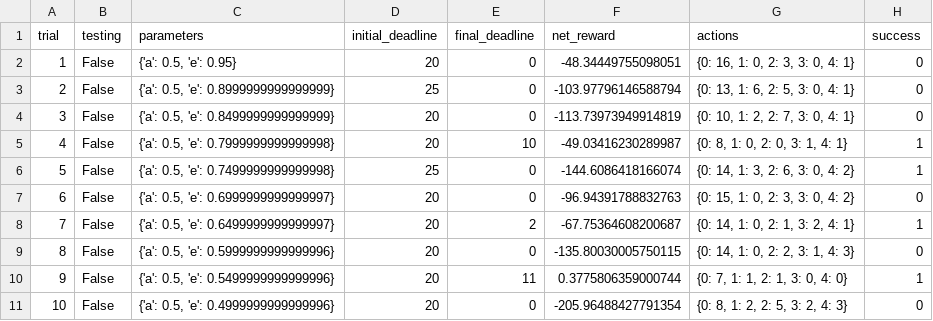
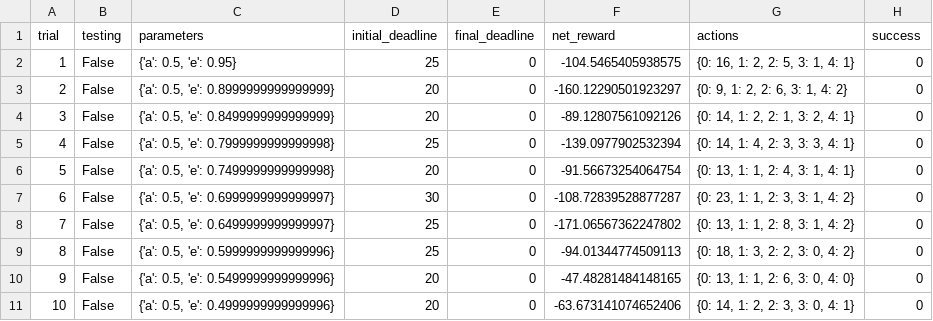
Before and after one commit to Chris-lee-cp/smartcab, a CSV file: logs/sim_default-learning.csv, drawn as a sheet; only a part is shown; the diff covers the shown part only.

```diff
--- a/logs/sim_default-learning.csv
+++ b/logs/sim_default-learning.csv
@@ -1,11 +1,11 @@
 trial,testing,parameters,initial_deadline,final_deadline,net_reward,actions,success
-1,False,"{'a': 0.5, 'e': 0.95}",20,0,-48.34449755098051,"{0: 16, 1: 0, 2: 3, 3: 0, 4: 1}",0
-2,False,"{'a': 0.5, 'e': 0.8999999999999999}",25,0,-103.97796146588794,"{0: 13, 1: 6, 2: 5, 3: 0, 4: 1}",0
-3,False,"{'a': 0.5, 'e': 0.8499999999999999}",20,0,-113.73973949914819,"{0: 10, 1: 2, 2: 7, 3: 0, 4: 1}",0
-4,False,"{'a': 0.5, 'e': 0.7999999999999998}",20,10,-49.03416230289987,"{0: 8, 1: 0, 2: 0, 3: 1, 4: 1}",1
-5,False,"{'a': 0.5, 'e': 0.7499999999999998}",25,0,-144.6086418166074,"{0: 14, 1: 3, 2: 6, 3: 0, 4: 2}",1
-6,False,"{'a': 0.5, 'e': 0.6999999999999997}",20,0,-96.94391788832763,"{0: 15, 1: 0, 2: 3, 3: 0, 4: 2}",0
-7,False,"{'a': 0.5, 'e': 0.6499999999999997}",20,2,-67.75364608200687,"{0: 14, 1: 0, 2: 1, 3: 2, 4: 1}",1
-8,False,"{'a': 0.5, 'e': 0.5999999999999996}",20,0,-135.80030005750115,"{0: 14, 1: 0, 2: 2, 3: 1, 4: 3}",0
-9,False,"{'a': 0.5, 'e': 0.5499999999999996}",20,11,0.3775806359000744,"{0: 7, 1: 1, 2: 1, 3: 0, 4: 0}",1
-10,False,"{'a': 0.5, 'e': 0.4999999999999996}",20,0,-205.96488427791354,"{0: 8, 1: 2, 2: 5, 3: 2, 4: 3}",0
+1,False,"{'a': 0.5, 'e': 0.95}",25,0,-104.5465405938575,"{0: 16, 1: 2, 2: 5, 3: 1, 4: 1}",0
+2,False,"{'a': 0.5, 'e': 0.8999999999999999}",20,0,-160.12290501923297,"{0: 9, 1: 2, 2: 6, 3: 1, 4: 2}",0
+3,False,"{'a': 0.5, 'e': 0.8499999999999999}",20,0,-89.12807561092126,"{0: 14, 1: 2, 2: 1, 3: 2, 4: 1}",0
+4,False,"{'a': 0.5, 'e': 0.7999999999999998}",25,0,-139.0977902532394,"{0: 14, 1: 4, 2: 3, 3: 3, 4: 1}",0
+5,False,"{'a': 0.5, 'e': 0.7499999999999998}",20,0,-91.56673254064754,"{0: 13, 1: 1, 2: 4, 3: 1, 4: 1}",0
+6,False,"{'a': 0.5, 'e': 0.6999999999999997}",30,0,-108.72839528877287,"{0: 23, 1: 1, 2: 3, 3: 1, 4: 2}",0
+7,False,"{'a': 0.5, 'e': 0.6499999999999997}",25,0,-171.06567362247802,"{0: 13, 1: 1, 2: 8, 3: 1, 4: 2}",0
+8,False,"{'a': 0.5, 'e': 0.5999999999999996}",25,0,-94.01344774509113,"{0: 18, 1: 3, 2: 2, 3: 0, 4: 2}",0
+9,False,"{'a': 0.5, 'e': 0.5499999999999996}",20,0,-47.48281484148165,"{0: 13, 1: 1, 2: 6, 3: 0, 4: 0}",0
+10,False,"{'a': 0.5, 'e': 0.4999999999999996}",20,0,-63.673141074652406,"{0: 14, 1: 2, 2: 3, 3: 0, 4: 1}",0
```
Also changed, not shown: 67 edited cells elsewhere in this file, logs/sim_improved-learning.csv, 5 other files.
